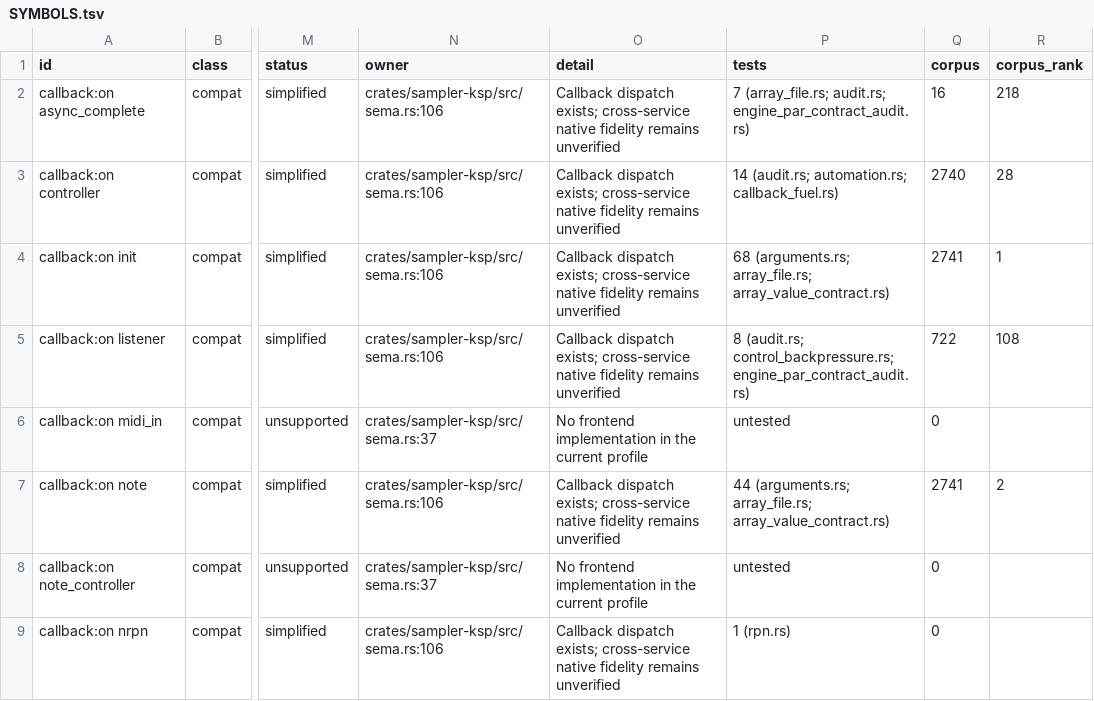
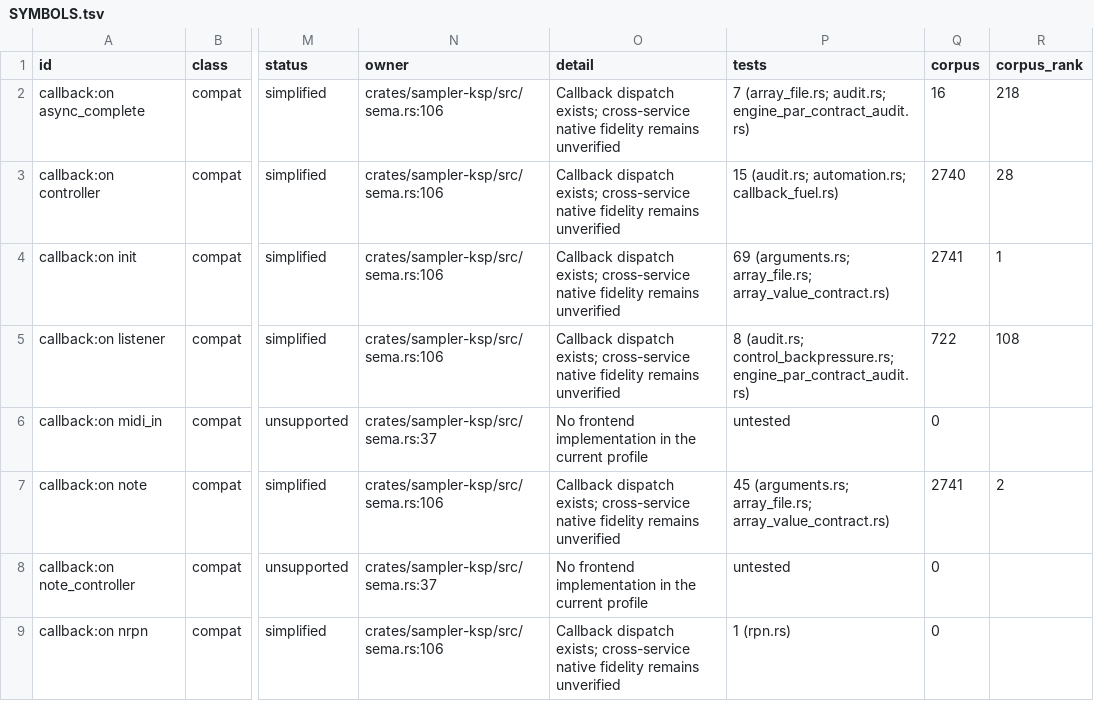
Before and after one commit to DerpcatMusic/KONTRA, a TSV file: docs/re/ksp/SYMBOLS.tsv, drawn as a sheet; only a part is shown, gaps mark what is left out; the diff covers the shown part only; the diff names each change by its address in the sheet, - before the commit and + after, or states it on an @@ line.

```diff
--- a/docs/re/ksp/SYMBOLS.tsv
+++ b/docs/re/ksp/SYMBOLS.tsv
-P3 (tests): 14 (audit.rs; automation.rs;…
+P3 (tests): 15 (audit.rs; automation.rs;…
-P4 (tests): 68 (arguments.rs; array_file.rs;…
+P4 (tests): 69 (arguments.rs; array_file.rs;…
-P7 (tests): 44 (arguments.rs; array_file.rs;…
+P7 (tests): 45 (arguments.rs; array_file.rs;…
```
Also changed, not shown: 13 edited cells elsewhere in this file, 5 other files.
